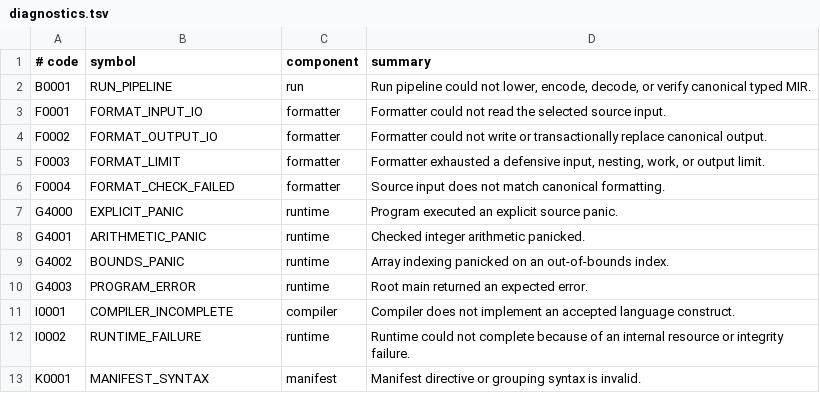
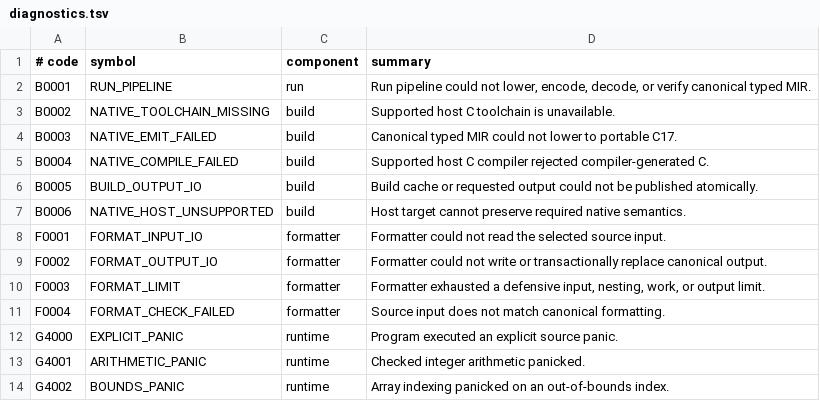
Before and after one commit to avacadorun-dev/marimay, a TSV file: bootstrap/tables/diagnostics.tsv, drawn as a sheet; only a part is shown; the shorter side is filled out with more unchanged rows.

Commit message:
feat: complete checkpoint 10 native build

```diff
--- a/bootstrap/tables/diagnostics.tsv
+++ b/bootstrap/tables/diagnostics.tsv
@@ -2,2 +2,7 @@
 B0001	RUN_PIPELINE	run	Run pipeline could not lower, encode, decode, or verify canonical typed MIR.
+B0002	NATIVE_TOOLCHAIN_MISSING	build	Supported host C toolchain is unavailable.
+B0003	NATIVE_EMIT_FAILED	build	Canonical typed MIR could not lower to portable C17.
+B0004	NATIVE_COMPILE_FAILED	build	Supported host C compiler rejected compiler-generated C.
+B0005	BUILD_OUTPUT_IO	build	Build cache or requested output could not be published atomically.
+B0006	NATIVE_HOST_UNSUPPORTED	build	Host target cannot preserve required native semantics.
 F0001	FORMAT_INPUT_IO	formatter	Formatter could not read the selected source input.
```
Also changed, not shown: 36 other files.
